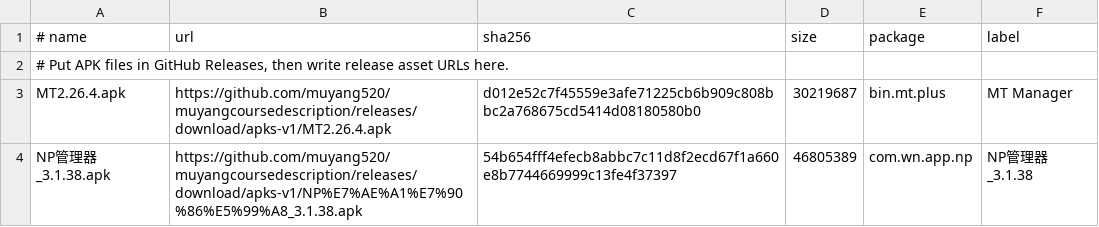
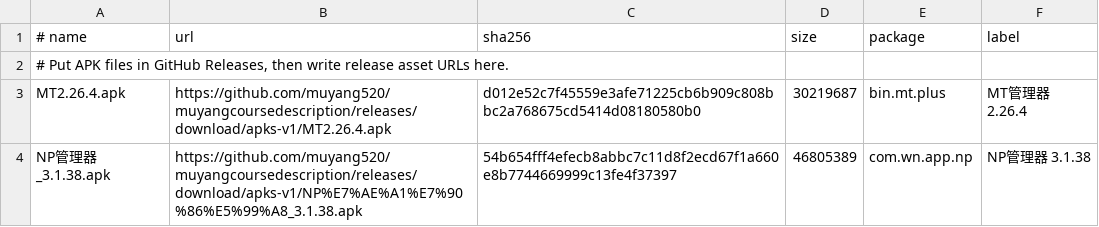
Before and after one commit to muyang520/muyangcoursedescription, a TSV file: apk-repo/apks.tsv, drawn as a sheet.

Commit message:
Append APK version to display labels

```diff
--- a/apk-repo/apks.tsv
+++ b/apk-repo/apks.tsv
@@ -2,3 +2,3 @@
 # Put APK files in GitHub Releases, then write release asset URLs here.
-MT2.26.4.apk	https://github.com/muyang520/muyangcoursedescription/releases/download/apks-v1/MT2.26.4.apk	d012e52c7f45559e3afe71225cb6b909c808bbc2a768675cd5414d08180580b0	30219687	bin.mt.plus	MT Manager
-NP管理器_3.1.38.apk	https://github.com/muyang520/muyangcoursedescription/releases/download/apks-v1/NP%E7%AE%A1%E7%90%86%E5%99%A8_3.1.38.apk	54b654fff4efecb8abbc7c11d8f2ecd67f1a660e8b7744669999c13fe4f37397	46805389	com.wn.app.np	NP管理器_3.1.38
+MT2.26.4.apk	https://github.com/muyang520/muyangcoursedescription/releases/download/apks-v1/MT2.26.4.apk	d012e52c7f45559e3afe71225cb6b909c808bbc2a768675cd5414d08180580b0	30219687	bin.mt.plus	MT管理器 2.26.4
+NP管理器_3.1.38.apk	https://github.com/muyang520/muyangcoursedescription/releases/download/apks-v1/NP%E7%AE%A1%E7%90%86%E5%99%A8_3.1.38.apk	54b654fff4efecb8abbc7c11d8f2ecd67f1a660e8b7744669999c13fe4f37397	46805389	com.wn.app.np	NP管理器 3.1.38
```
Also changed, not shown: 1 other file.
